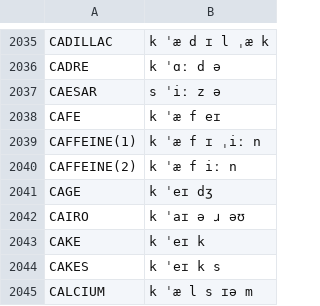
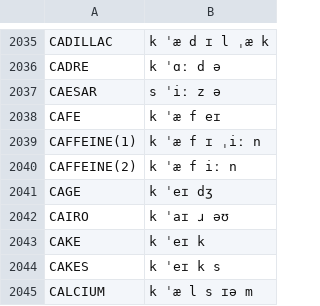
Before and after one commit to JoseLlarena/Britfone, a CSV file: britfone.main.1.1.3.csv, drawn as a sheet; only a part is shown, gaps mark what is left out.

Commit message:
fix: Cairo

```diff
--- a/britfone.main.1.1.3.csv
+++ b/britfone.main.1.1.3.csv
@@ -2041,3 +2041,3 @@ CAFFEINE(2), k ˈæ f iː n
 CAGE, k ˈeɪ dʒ
-CAIRO, k ˈaɪ ə ɹ əʊ
+CAIRO, k ˈaɪ ɹ əʊ
 CAKE, k ˈeɪ k
```
